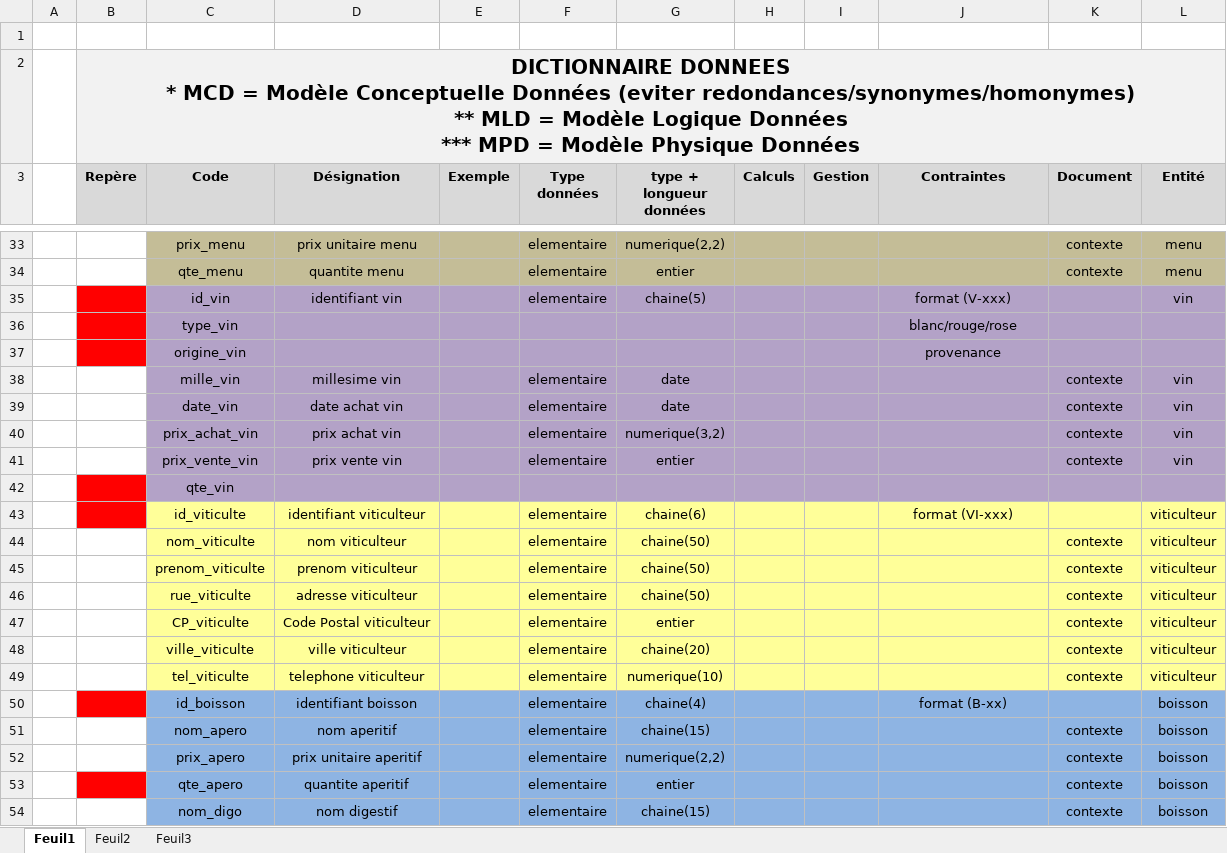
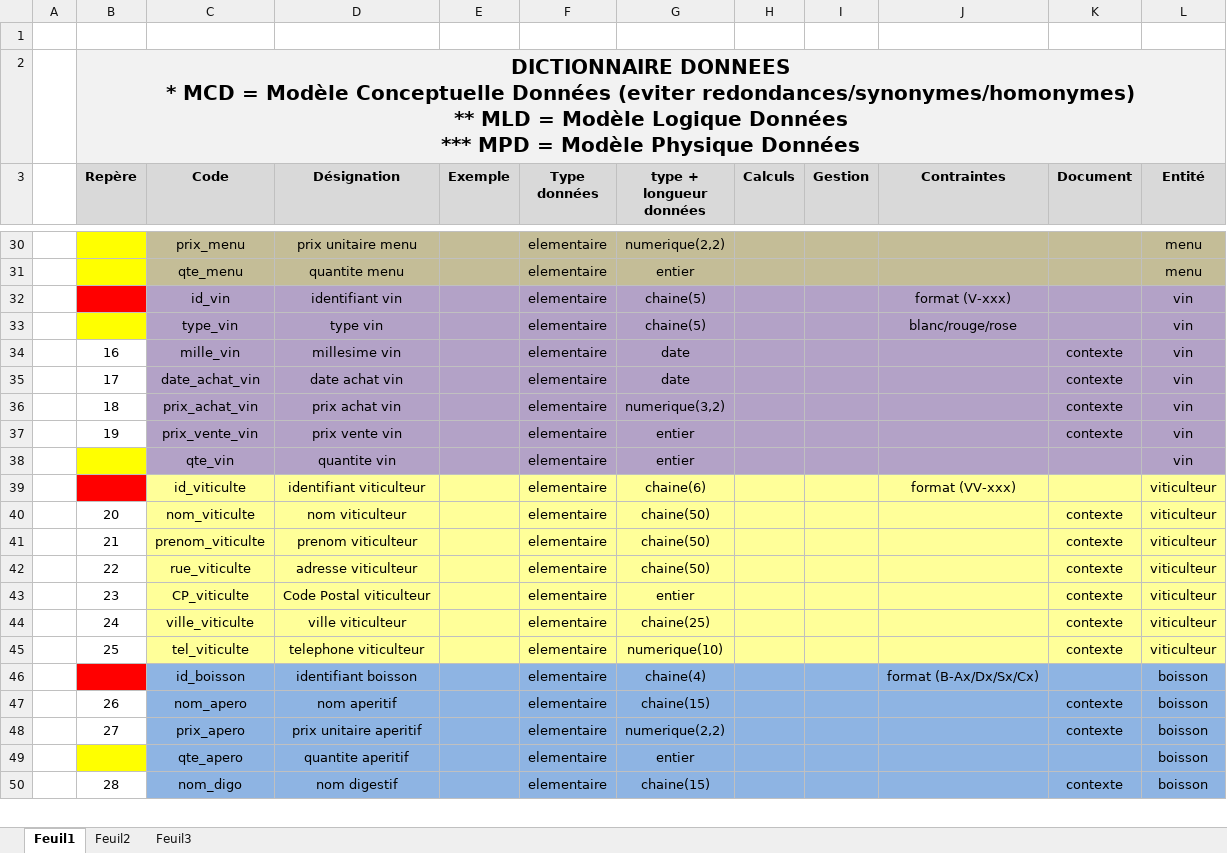
Before and after one commit to manumartins83/backEnd, an Excel workbook: 02-Module2_BackEnd/02-Exercices/01-MERISE/Exo_restaurant/exo_dictionnaire_restaurant.xlsx, sheet Feuil1, drawn as a sheet; only a part is shown, gaps mark what is left out; values as stored, in another font and other column widths than the file's, no borders; removed rows and columns are numbered as before the commit, all else as after; the diff covers the shown part only; the diff names each change by its address in the sheet, - before the commit and + after, or states it on an @@ line.

```diff
--- a/02-Module2_BackEnd/02-Exercices/01-MERISE/Exo_restaurant/exo_dictionnaire_restaurant.xlsx (sheet Feuil1)
+++ b/02-Module2_BackEnd/02-Exercices/01-MERISE/Exo_restaurant/exo_dictionnaire_restaurant.xlsx (sheet Feuil1)
-B30:B31 fill: none
+B30:B31 fill: #FFFF00
-K30:K31 (Document): contexte
+K30:K31 (Document): (empty)
-B33 fill: #FF0000
+B33 fill: #FFFF00
-D33 (Désignation): (empty)
+D33 (Désignation): type vin
-F33 (Type données): (empty)
+F33 (Type données): elementaire
-G33 (type + longueur données): (empty)
+G33 (type + longueur données): chaine(5)
-L33 (Entité): (empty)
+L33 (Entité): vin
-row 37:  |  | origine_vin |  |  |  |  |  |  | provenance
-B34 (Repère): (empty)
+B34 (Repère): 16
-B35 (Repère): (empty)
+B35 (Repère): 17
-C35 (Code): date_vin
+C35 (Code): date_achat_vin
-B36 (Repère): (empty)
+B36 (Repère): 18
-B37 (Repère): (empty)
+B37 (Repère): 19
-B38 fill: #FF0000
+B38 fill: #FFFF00
-D38 (Désignation): (empty)
+D38 (Désignation): quantite vin
-F38 (Type données): (empty)
+F38 (Type données): elementaire
-G38 (type + longueur données): (empty)
+G38 (type + longueur données): entier
-L38 (Entité): (empty)
+L38 (Entité): vin
-J39 (Contraintes): format (VI-xxx)
+J39 (Contraintes): format (VV-xxx)
-B40 (Repère): (empty)
+B40 (Repère): 20
-B41 (Repère): (empty)
+B41 (Repère): 21
-B42 (Repère): (empty)
+B42 (Repère): 22
-B43 (Repère): (empty)
+B43 (Repère): 23
-B44 (Repère): (empty)
+B44 (Repère): 24
-G44 (type + longueur données): chaine(20)
+G44 (type + longueur données): chaine(25)
-B45 (Repère): (empty)
+B45 (Repère): 25
-J46 (Contraintes): format (B-xx)
+J46 (Contraintes): format (B-Ax/Dx/Sx/Cx)
-B47 (Repère): (empty)
+B47 (Repère): 26
-B48 (Repère): (empty)
+B48 (Repère): 27
-B49 fill: #FF0000
+B49 fill: #FFFF00
-K49 (Document): contexte
+K49 (Document): (empty)
-B50 (Repère): (empty)
+B50 (Repère): 28
```
Also changed, not shown: 3 removed rows, 33 edited cells and cell formats elsewhere in this sheet, 5 other files.
